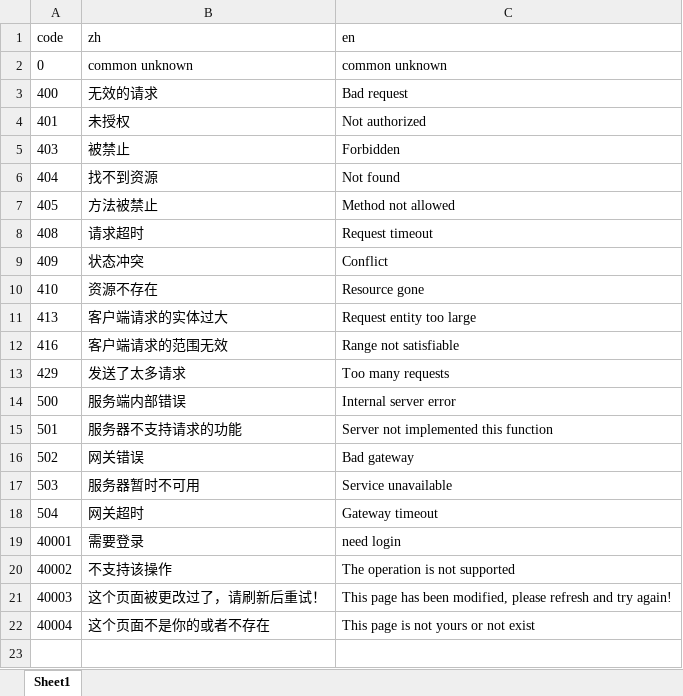
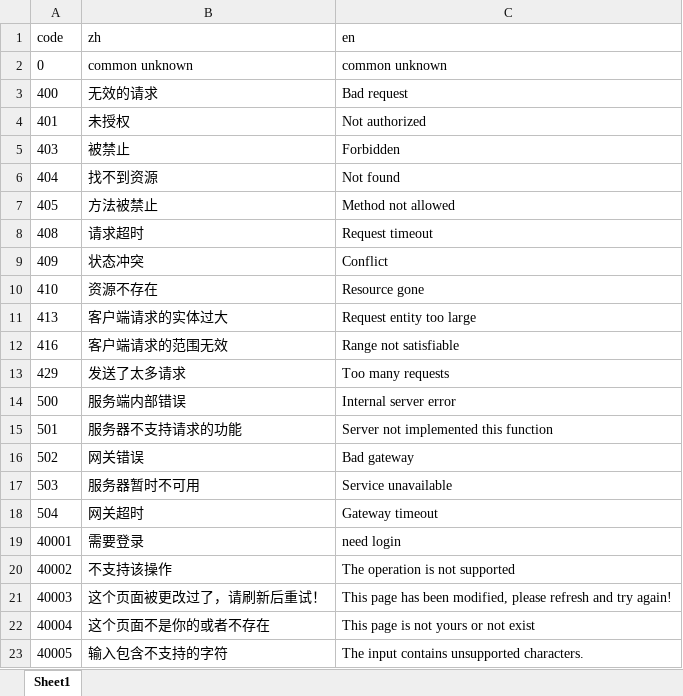
Before and after one commit to forgeturl/forgeturl-server, an Excel workbook: app/api/docs/fe_ecode/zh_en.xlsx, sheet Sheet1, drawn as a sheet; values as stored, in another font and other column widths than the file's, no borders; the diff names each change by its address in the sheet, - before the commit and + after, or states it on an @@ line.

```diff
--- a/app/api/docs/fe_ecode/zh_en.xlsx (sheet Sheet1)
+++ b/app/api/docs/fe_ecode/zh_en.xlsx (sheet Sheet1)
+row 23: 40005 | 输入包含不支持的字符 | The input contains unsupported characters.
```
Also changed, not shown: 15 other files.
